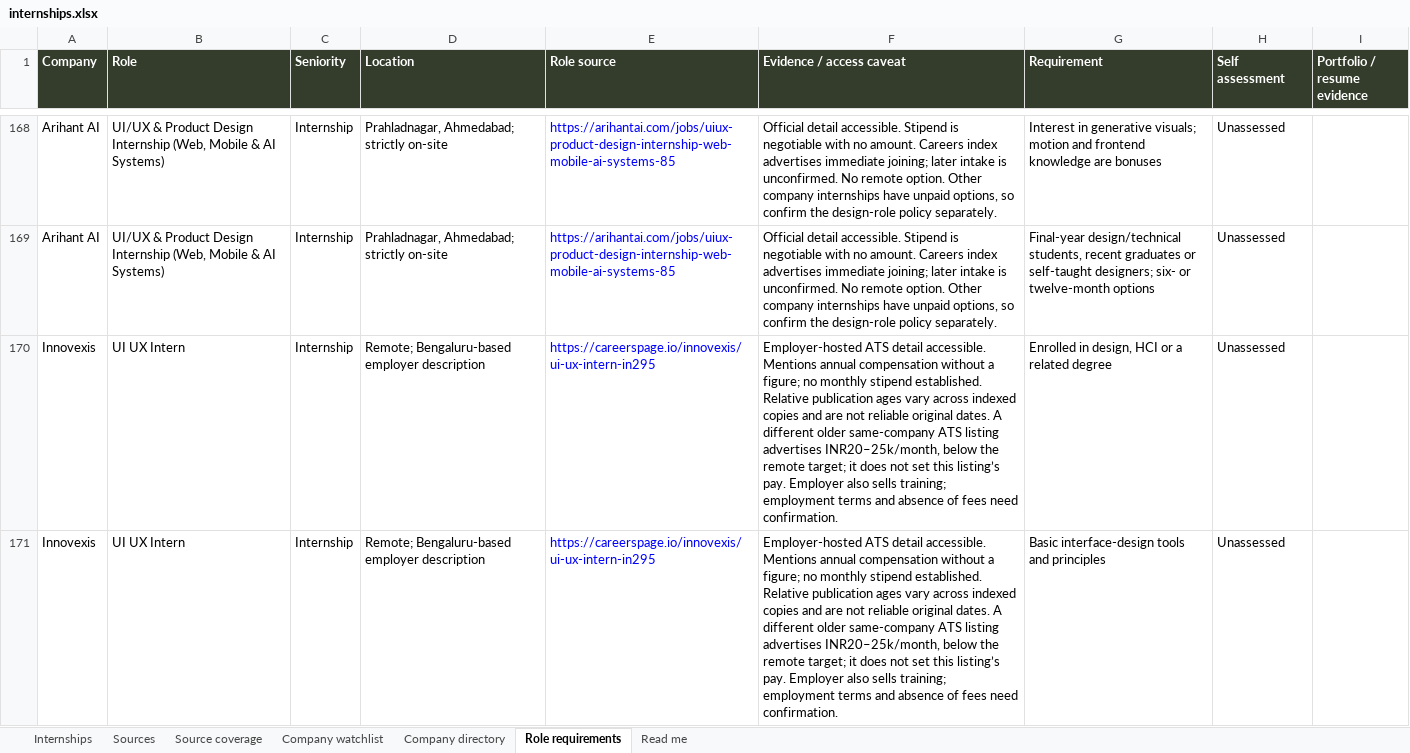
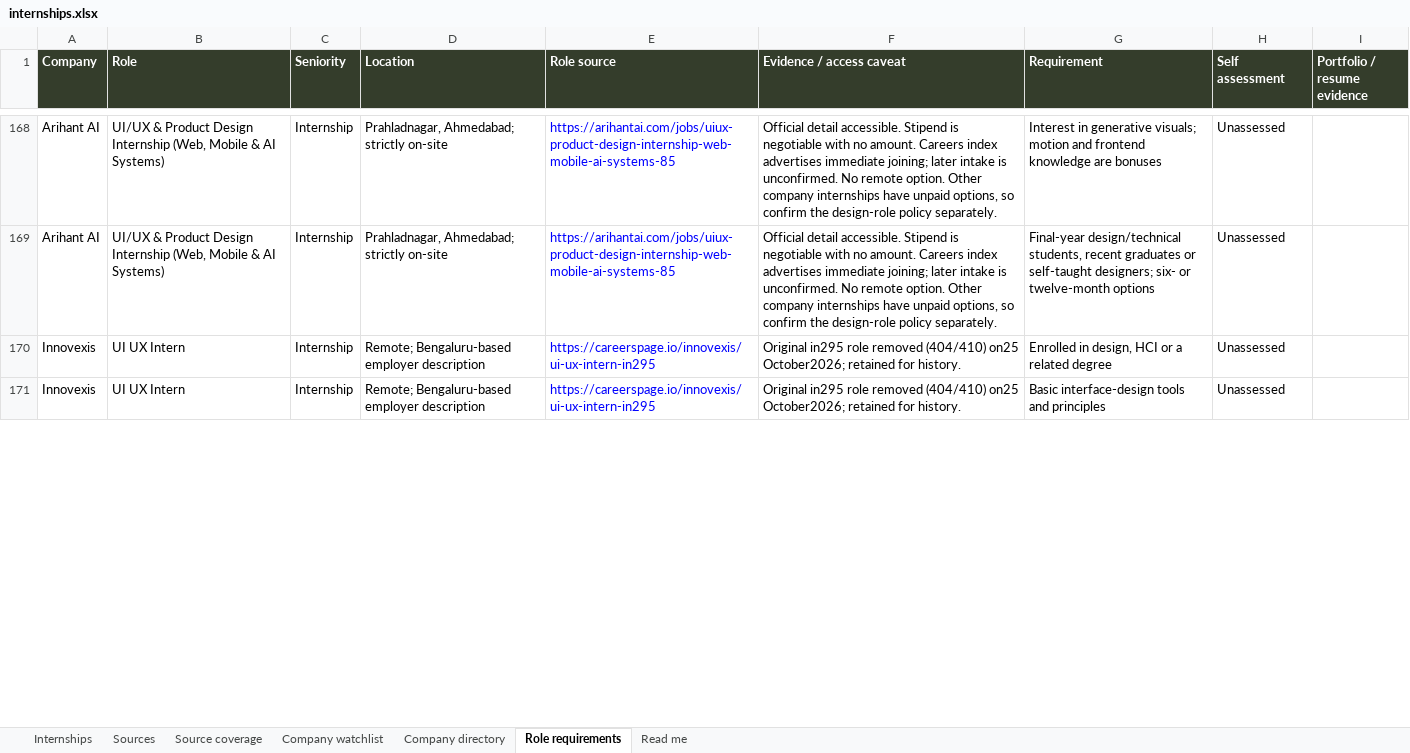
Before and after one commit to AnujR17/Chatgpt-Environment, an Excel workbook: topics/job-search-agent/app/public/data/internships.xlsx, sheet Role requirements, drawn as a sheet; only a part is shown, gaps mark what is left out; values as stored, in another font and other column widths than the file's, no borders; the diff covers the shown part only; the diff names each change by its address in the sheet, - before the commit and + after, or states it on an @@ line.

Commit message:
Refresh design job research for 25 October and archive removed listing

```diff
--- a/topics/job-search-agent/app/public/data/internships.xlsx (sheet Role requirements)
+++ b/topics/job-search-agent/app/public/data/internships.xlsx (sheet Role requirements)
-F170:F171 (Evidence / access caveat): Employer-hosted ATS detail accessible. Mentions annual compensation without a figure; no monthly stipend established. Relative publication ages vary across indexed copies and are not reliable original dates. A different older same-company ATS listing advertises INR20–25k/month, below the remote target; it does not set this listing’s pay. Employer also sells training; employment terms and absence of fees need confirmation.
+F170:F171 (Evidence / access caveat): Original in295 role removed (404/410) on25 October2026; retained for history.
```
Also changed, not shown: 24 added rows and 2 edited cells elsewhere in this sheet, sheet Sources, sheet Internships, sheet Company directory, sheet Source coverage, sheet Company watchlist, sheet Read me, 8 other files.
